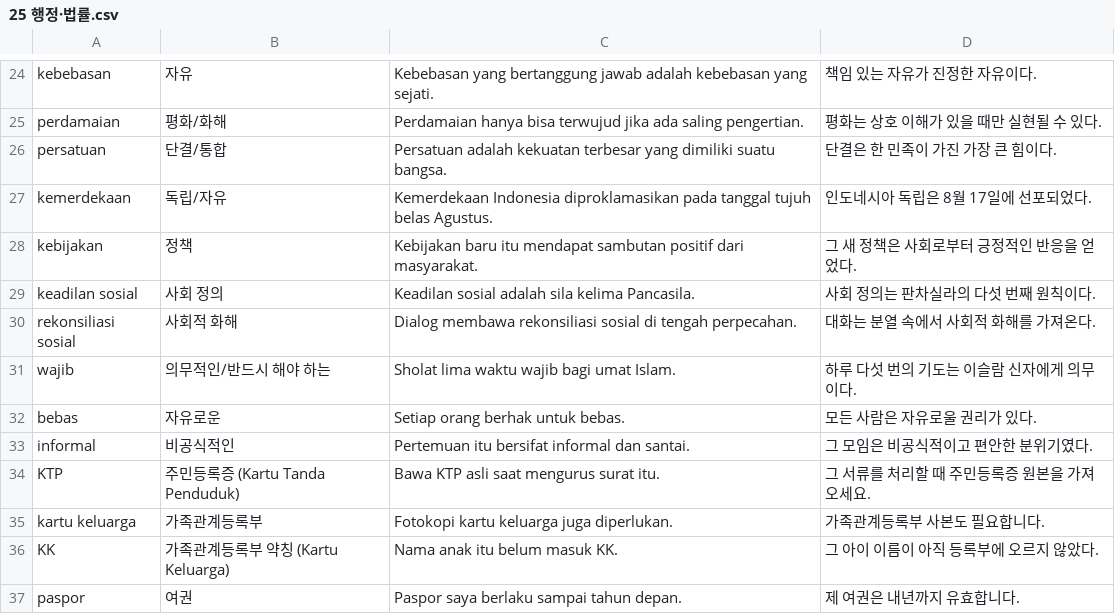
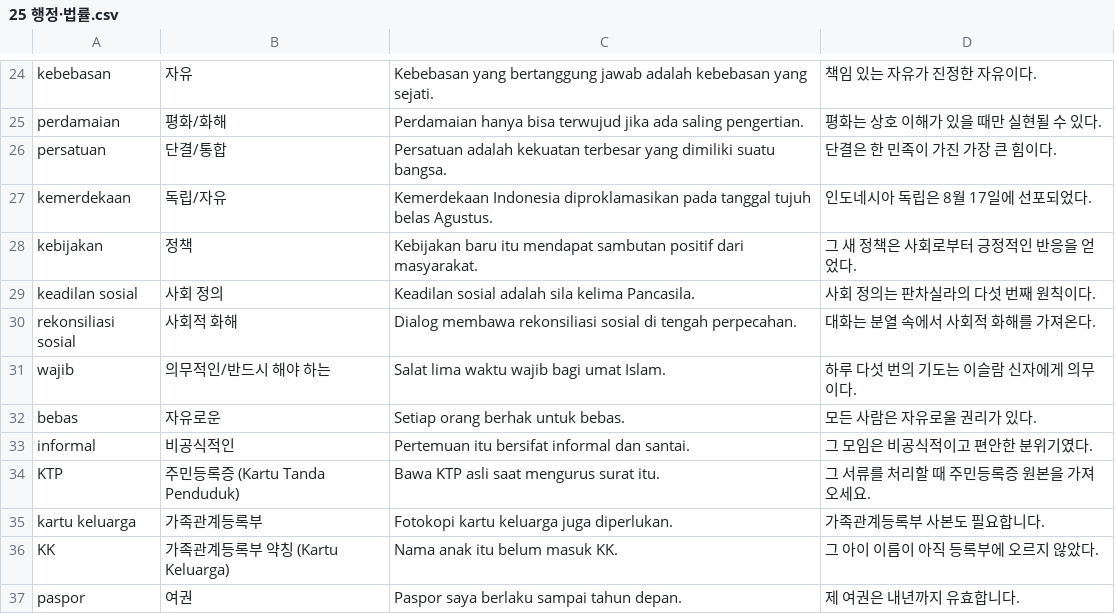
Before and after one commit to cura4world/idkr-buddy, a CSV file: data/categories/25 행정·법률.csv, drawn as a sheet; only a part is shown, gaps mark what is left out.

```diff
--- a/data/categories/25 행정·법률.csv
+++ b/data/categories/25 행정·법률.csv
@@ -30,3 +30,3 @@ keadilan sosial,사회 정의,Keadilan sosial adalah sila kelima Pancasila.,사
 rekonsiliasi sosial,사회적 화해,Dialog membawa rekonsiliasi sosial di tengah perpecahan.,대화는 분열 속에서 사회적 화해를 가져온다.
-wajib,의무적인/반드시 해야 하는,Sholat lima waktu wajib bagi umat Islam.,하루 다섯 번의 기도는 이슬람 신자에게 의무이다.
+wajib,의무적인/반드시 해야 하는,Salat lima waktu wajib bagi umat Islam.,하루 다섯 번의 기도는 이슬람 신자에게 의무이다.
 bebas,자유로운,Setiap orang berhak untuk bebas.,모든 사람은 자유로울 권리가 있다.
```
